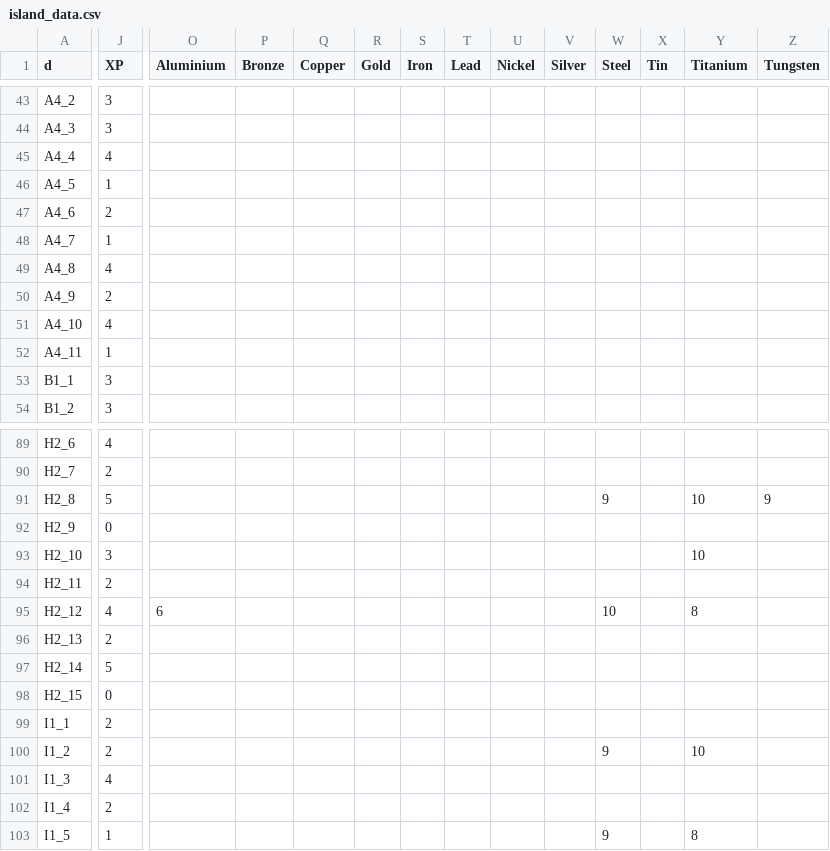
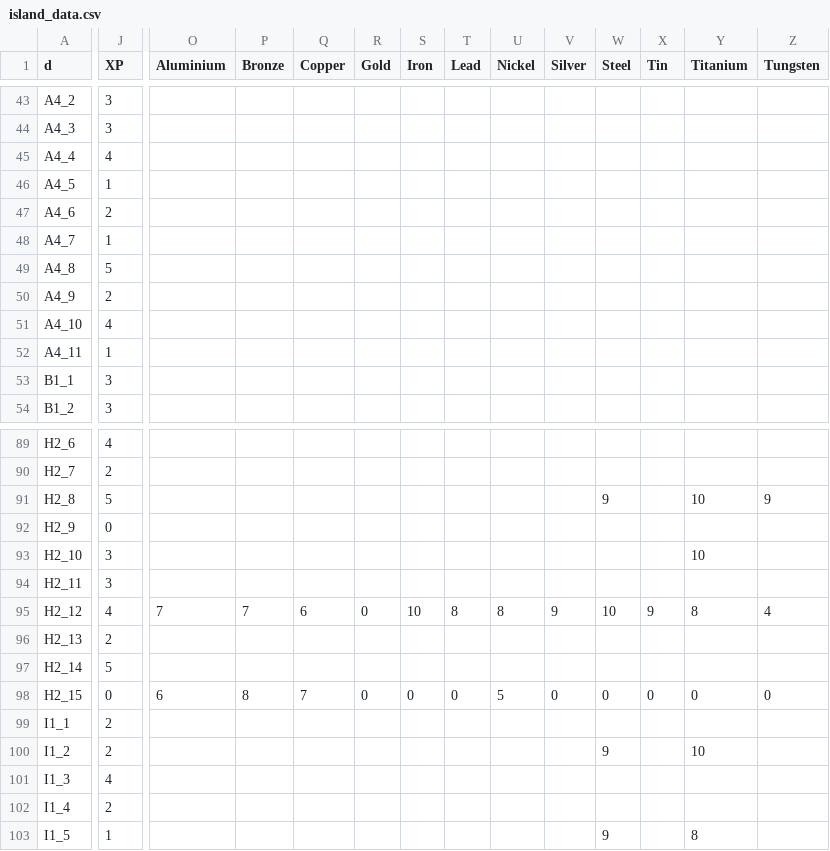
Before and after one commit to Jerodar/WAMap, a CSV file: data/1/island_data.csv, drawn as a sheet; only a part is shown, gaps mark what is left out; the diff names each change by its address in the sheet, - before the commit and + after, or states it on an @@ line.

Commit message:
Last data update before the wipe.

```diff
--- a/data/1/island_data.csv
+++ b/data/1/island_data.csv
-J49 (XP): 4
+J49 (XP): 5
-J94 (XP): 2
+J94 (XP): 3
-O95 (Aluminium): 6
+O95 (Aluminium): 7
-P95 (Bronze): (empty)
+P95 (Bronze): 7
-Q95 (Copper): (empty)
+Q95 (Copper): 6
-R95 (Gold): (empty)
+R95 (Gold): 0
-S95 (Iron): (empty)
+S95 (Iron): 10
-T95 (Lead): (empty)
+T95 (Lead): 8
-U95 (Nickel): (empty)
+U95 (Nickel): 8
-V95 (Silver): (empty)
+V95 (Silver): 9
-X95 (Tin): (empty)
+X95 (Tin): 9
-Z95 (Tungsten): (empty)
+Z95 (Tungsten): 4
-O98 (Aluminium): (empty)
+O98 (Aluminium): 6
-P98 (Bronze): (empty)
+P98 (Bronze): 8
-Q98 (Copper): (empty)
+Q98 (Copper): 7
-R98 (Gold): (empty)
+R98 (Gold): 0
-S98 (Iron): (empty)
+S98 (Iron): 0
-T98 (Lead): (empty)
+T98 (Lead): 0
-U98 (Nickel): (empty)
+U98 (Nickel): 5
-V98 (Silver): (empty)
+V98 (Silver): 0
-W98 (Steel): (empty)
+W98 (Steel): 0
-X98 (Tin): (empty)
+X98 (Tin): 0
-Y98 (Titanium): (empty)
+Y98 (Titanium): 0
-Z98 (Tungsten): (empty)
+Z98 (Tungsten): 0
```
Also changed, not shown: data/2/island_data.csv.
